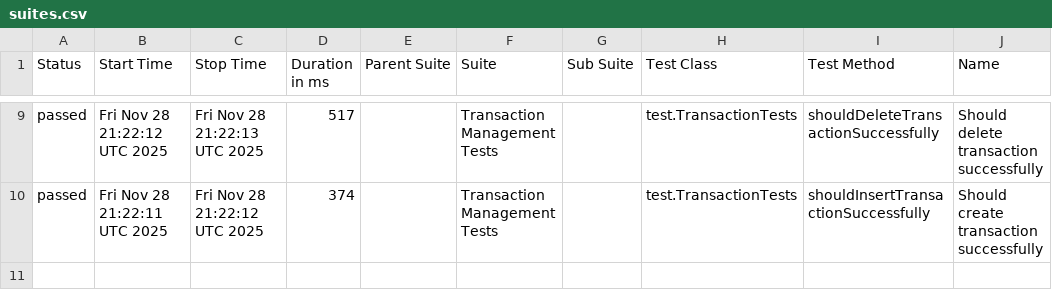
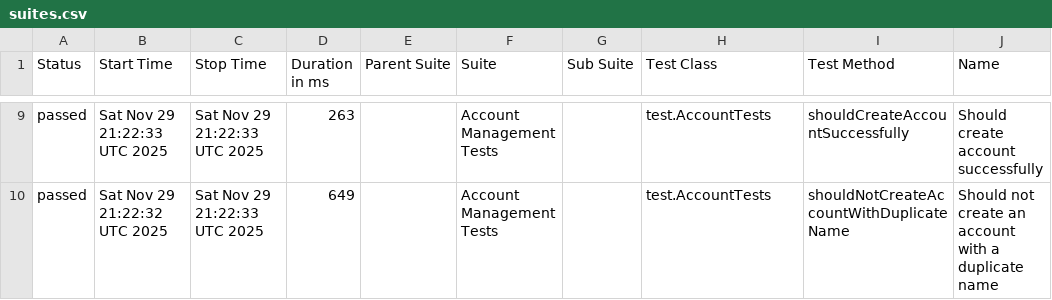
Before and after one commit to JosinaldoGJunior/java-automation-api, a CSV file: data/suites.csv, drawn as a sheet; only a part is shown, gaps mark what is left out; the diff covers the shown part only; the diff names each change by its address in the sheet, - before the commit and + after, or states it on an @@ line.

```diff
--- a/data/suites.csv
+++ b/data/suites.csv
-B9 (Start Time): Fri Nov 28 21:22:12 UTC 2025
+B9 (Start Time): Sat Nov 29 21:22:33 UTC 2025
-C9 (Stop Time): Fri Nov 28 21:22:13 UTC 2025
+C9 (Stop Time): Sat Nov 29 21:22:33 UTC 2025
-D9 (Duration in ms): 517
+D9 (Duration in ms): 263
-F9:F10 (Suite): Transaction Management Tests
+F9:F10 (Suite): Account Management Tests
-H9:H10 (Test Class): test.TransactionTests
+H9:H10 (Test Class): test.AccountTests
-I9 (Test Method): shouldDeleteTransactionSuccessfully
+I9 (Test Method): shouldCreateAccountSuccessfully
-J9 (Name): Should delete transaction successfully
+J9 (Name): Should create account successfully
-B10 (Start Time): Fri Nov 28 21:22:11 UTC 2025
+B10 (Start Time): Sat Nov 29 21:22:32 UTC 2025
-C10 (Stop Time): Fri Nov 28 21:22:12 UTC 2025
+C10 (Stop Time): Sat Nov 29 21:22:33 UTC 2025
-D10 (Duration in ms): 374
+D10 (Duration in ms): 649
-I10 (Test Method): shouldInsertTransactionSuccessfully
+I10 (Test Method): shouldNotCreateAccountWithDuplicateName
-J10 (Name): Should create transaction successfully
+J10 (Name): Should not create an account with a duplicate name
```
Also changed, not shown: 1 added row, 1 removed row and 30 edited cells elsewhere in this file, 31 other files.
